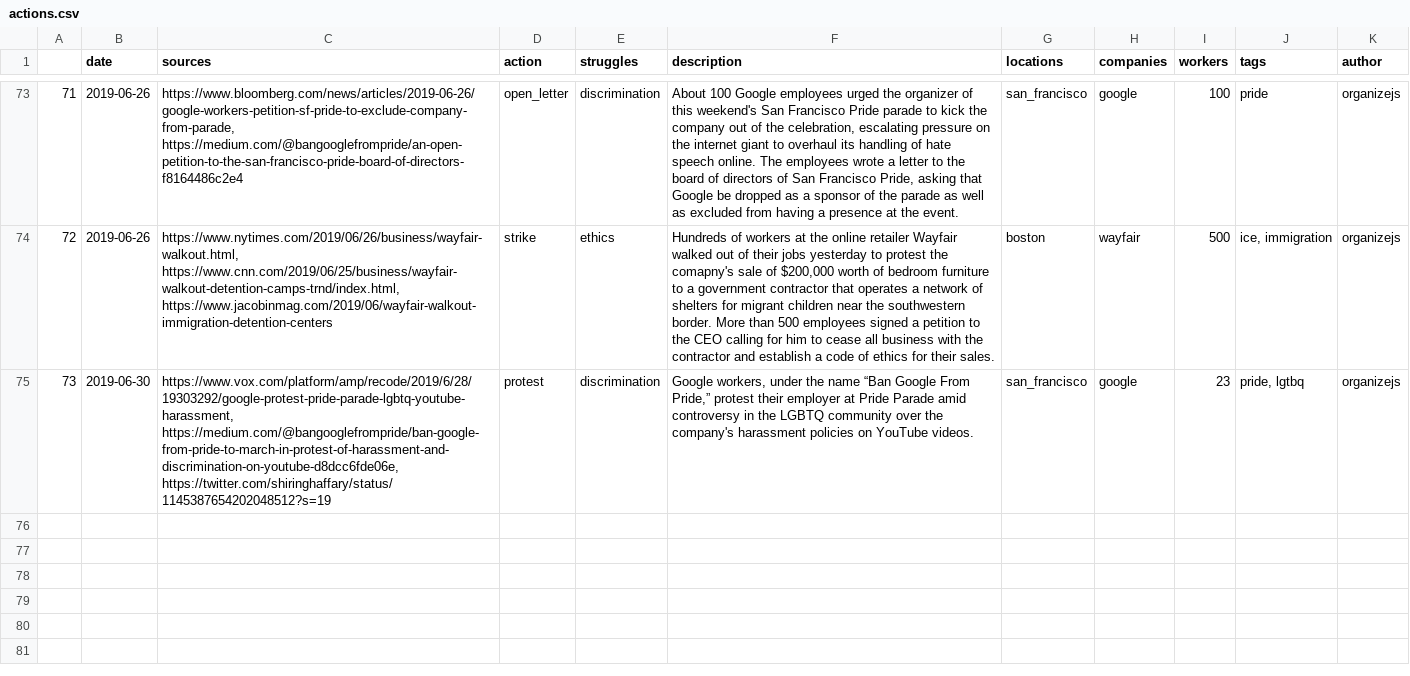
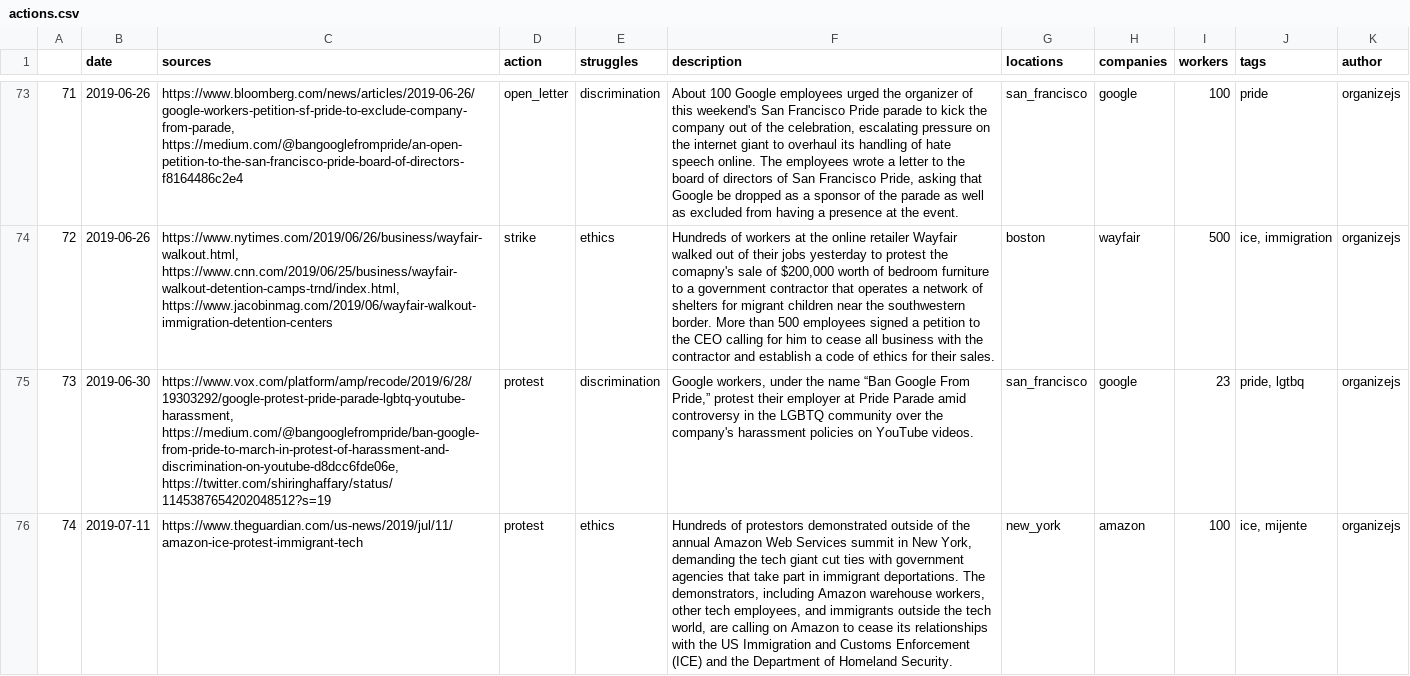
Before and after one commit to collective-action/tech, a CSV file: actions.csv, drawn as a sheet; only a part is shown, gaps mark what is left out; the diff names each change by its address in the sheet, - before the commit and + after, or states it on an @@ line.

Commit message:
Auto Update README & actions.csv  ***NO_CI***

```diff
--- a/actions.csv
+++ b/actions.csv
+row 76: 74 | 2019-07-11 | https://www.theguardian.com/us-news/2019/jul/11/amazon-ice-protest-immigrant-tech | protest | ethics | Hundreds of protestors demonstrated outside of the annual Amazon Web Services summit in New York, demanding the tech giant cut ties with government agencies that take part in immigrant deportations. The demonstrators, including Amazon warehouse workers, other tech employees, and immigrants outside the tech world, are calling on Amazon to cease its relationships with the US Immigration and Customs Enforcement (ICE) and the Department of Homeland Security. | new_york | amazon | 100 | ice, mijente | organizejs
```
Also changed, not shown: 2 other files.
